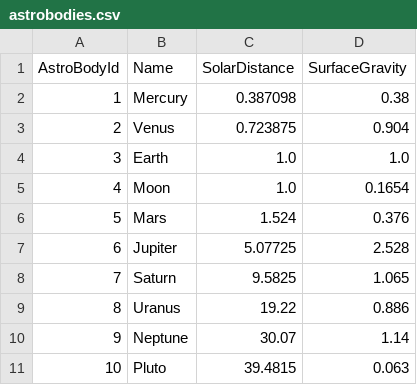
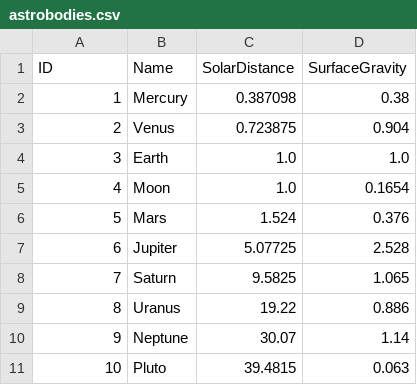
Before and after one commit to SAP-archive/cloud-sample-spaceflight-java, a CSV file: db/src/astrobodies.csv (was hdbmodule/src/astrobodies.csv), drawn as a sheet.

```diff
--- a/hdbmodule/src/astrobodies.csv
+++ b/db/src/astrobodies.csv
@@ -1,2 +1,2 @@
-AstroBodyId,Name,SolarDistance,SurfaceGravity
+ID,Name,SolarDistance,SurfaceGravity
 1,Mercury,0.387098,0.38
```
Also changed, not shown: db/src/airlines.csv, db/src/spaceports.csv, 17 other files.
